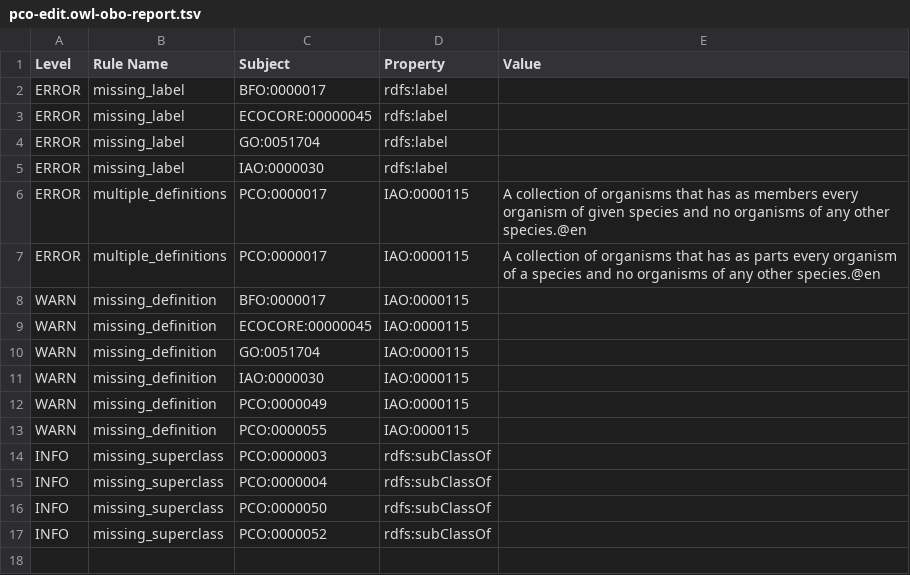
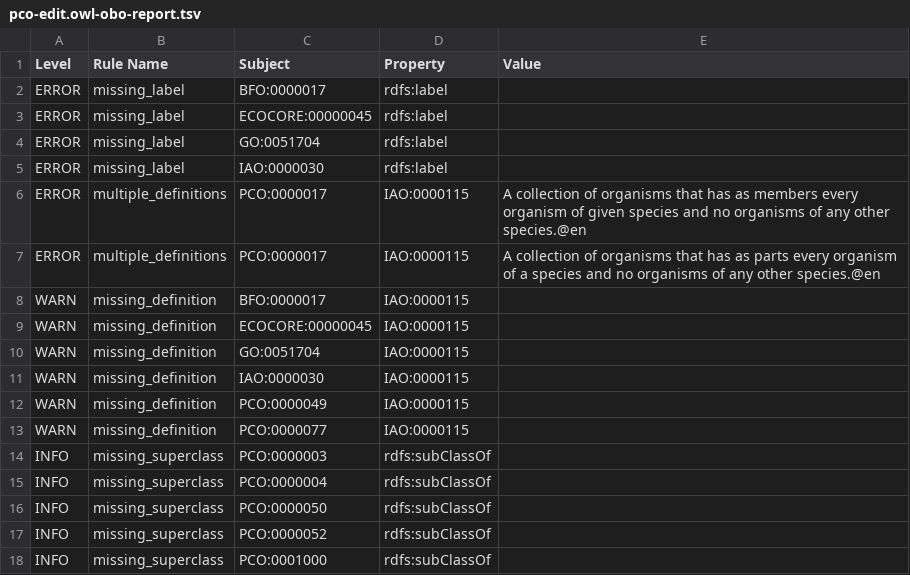
Before and after one commit to PopulationAndCommunityOntology/pco, a TSV file: reports/pco-edit.owl-obo-report.tsv, drawn as a sheet; the diff names each change by its address in the sheet, - before the commit and + after, or states it on an @@ line.

```diff
--- a/reports/pco-edit.owl-obo-report.tsv
+++ b/reports/pco-edit.owl-obo-report.tsv
-C13 (Subject): PCO:0000055
+C13 (Subject): PCO:0000077
+row 18: INFO | missing_superclass | PCO:0001000 | rdfs:subClassOf
```
Also changed, not shown: src/ontology/reports/pco-edit.owl-obo-report.tsv, 36 other files.
